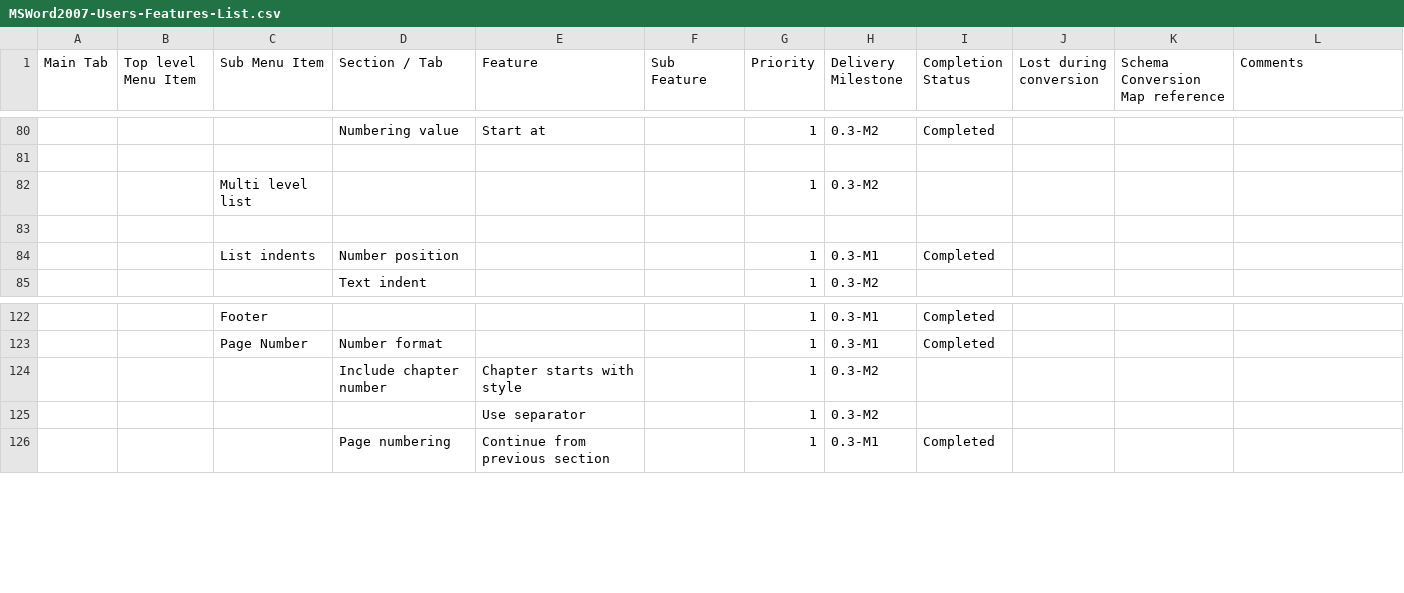
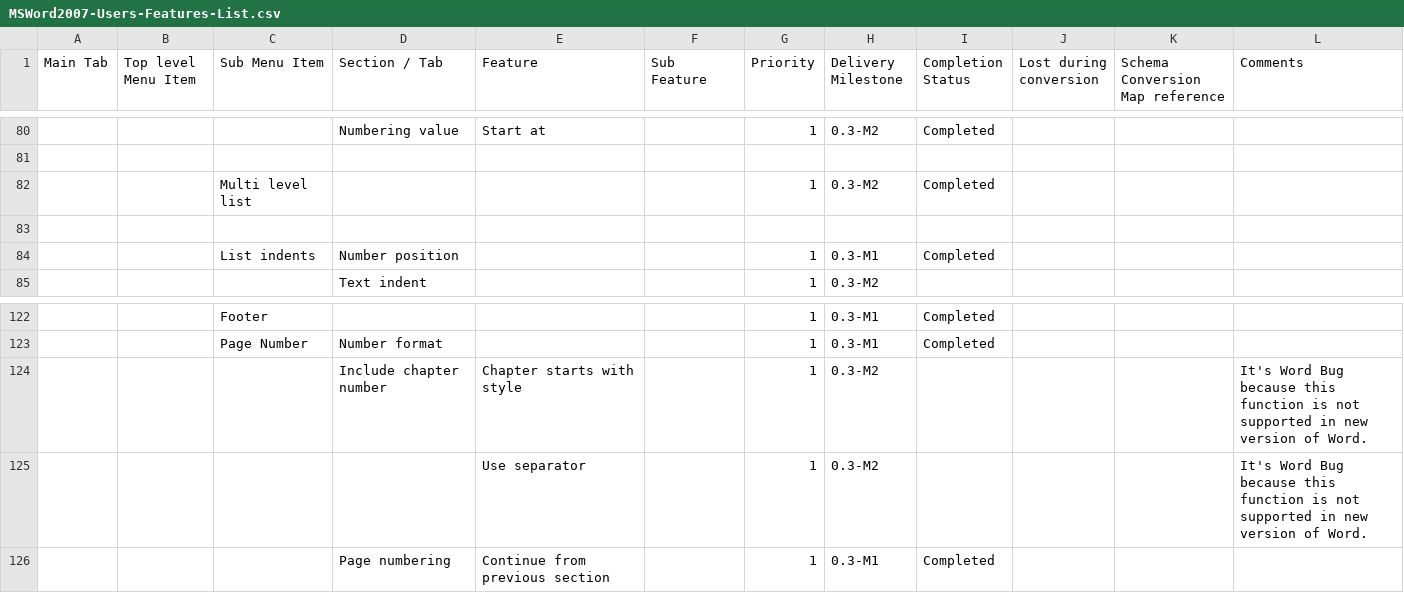
Before and after one commit to arlm/odf-converter, a CSV file: docs/Tester documentation/MSWord2007-Users-Features-List.csv, drawn as a sheet; only a part is shown, gaps mark what is left out; the diff names each change by its address in the sheet, - before the commit and + after, or states it on an @@ line.

Commit message:
Update ("Page Number - Include chapter number" and "Multi level list")

```diff
--- a/docs/Tester documentation/MSWord2007-Users-Features-List.csv
+++ b/docs/Tester documentation/MSWord2007-Users-Features-List.csv
-I82 (Completion Status): (empty)
+I82 (Completion Status): Completed
-L124:L125 (Comments): (empty)
+L124:L125 (Comments): It's Word Bug because this function is not supported in new version of Word.
```
